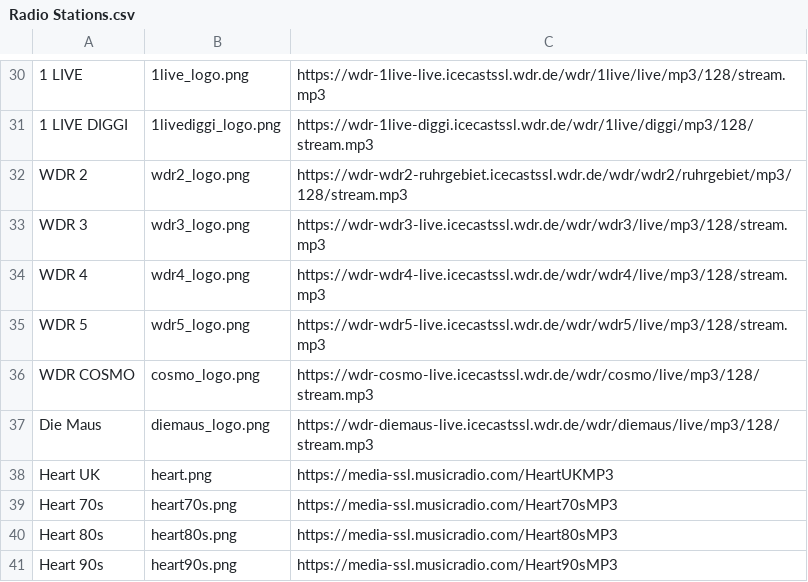
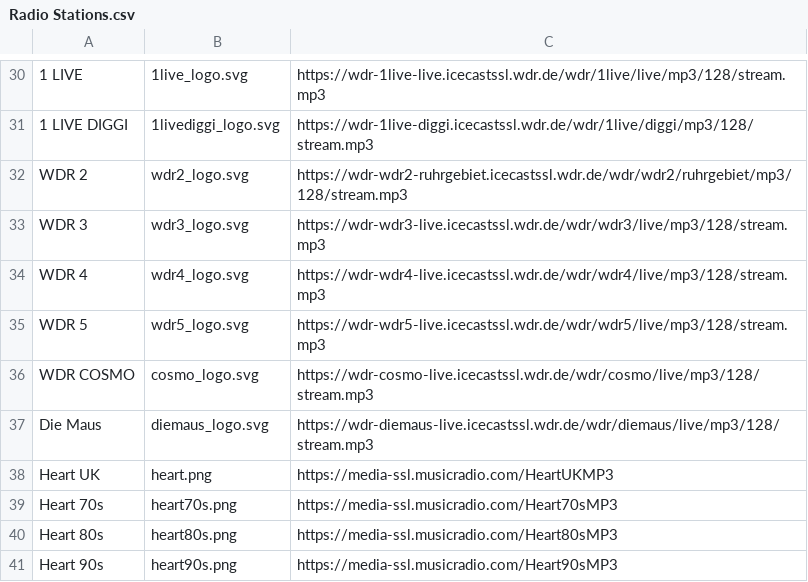
Before and after one commit to JungleBandit2/Radio_app, a CSV file: Radio Streaming App/app/files/Radio Stations.csv, drawn as a sheet; only a part is shown, gaps mark what is left out; the diff covers the shown part only; the diff names each change by its address in the sheet, - before the commit and + after, or states it on an @@ line.

```diff
--- a/Radio Streaming App/app/files/Radio Stations.csv
+++ b/Radio Streaming App/app/files/Radio Stations.csv
-B30: 1live_logo.png
+B30: 1live_logo.svg
-B31: 1livediggi_logo.png
+B31: 1livediggi_logo.svg
-B32: wdr2_logo.png
+B32: wdr2_logo.svg
-B33: wdr3_logo.png
+B33: wdr3_logo.svg
-B34: wdr4_logo.png
+B34: wdr4_logo.svg
-B35: wdr5_logo.png
+B35: wdr5_logo.svg
-B36: cosmo_logo.png
+B36: cosmo_logo.svg
-B37: diemaus_logo.png
+B37: diemaus_logo.svg
```
Also changed, not shown: 28 edited cells elsewhere in this file, 42 other files.
